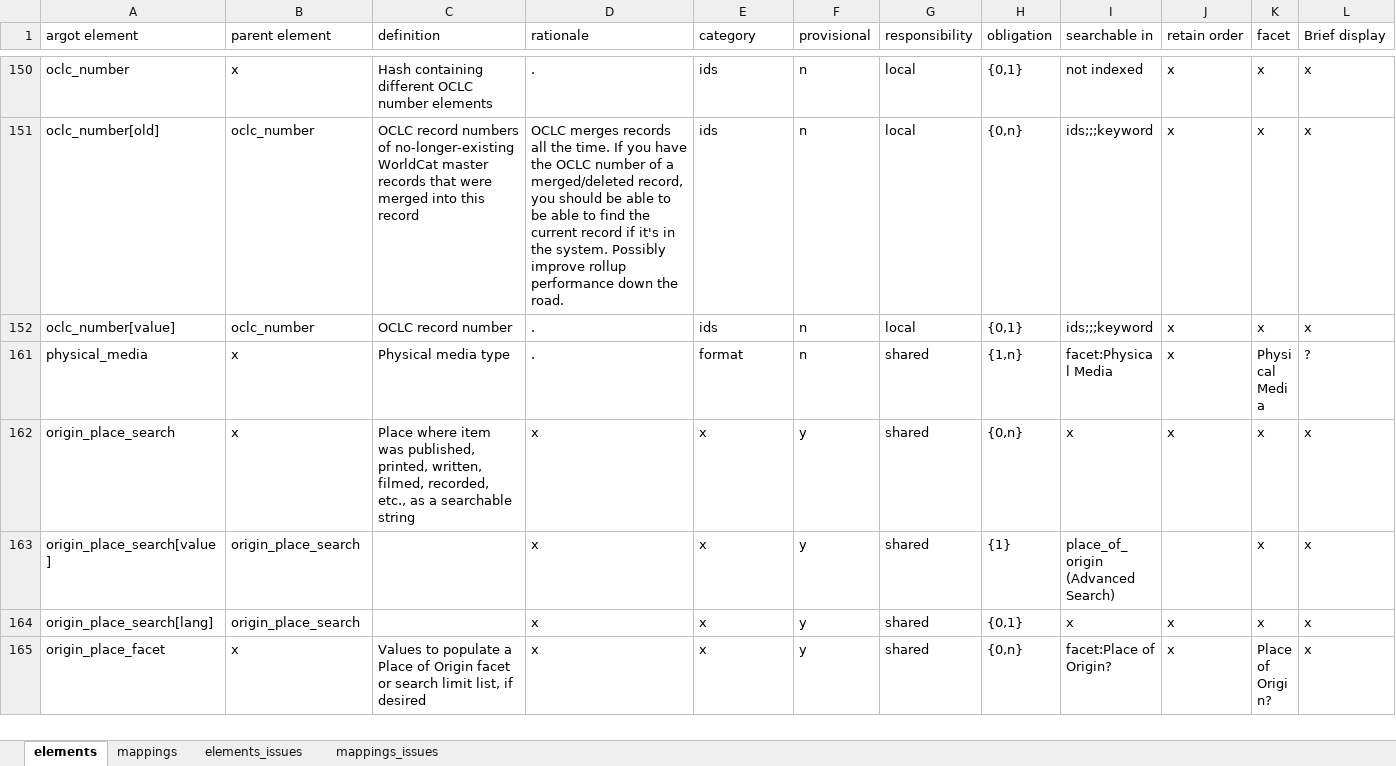
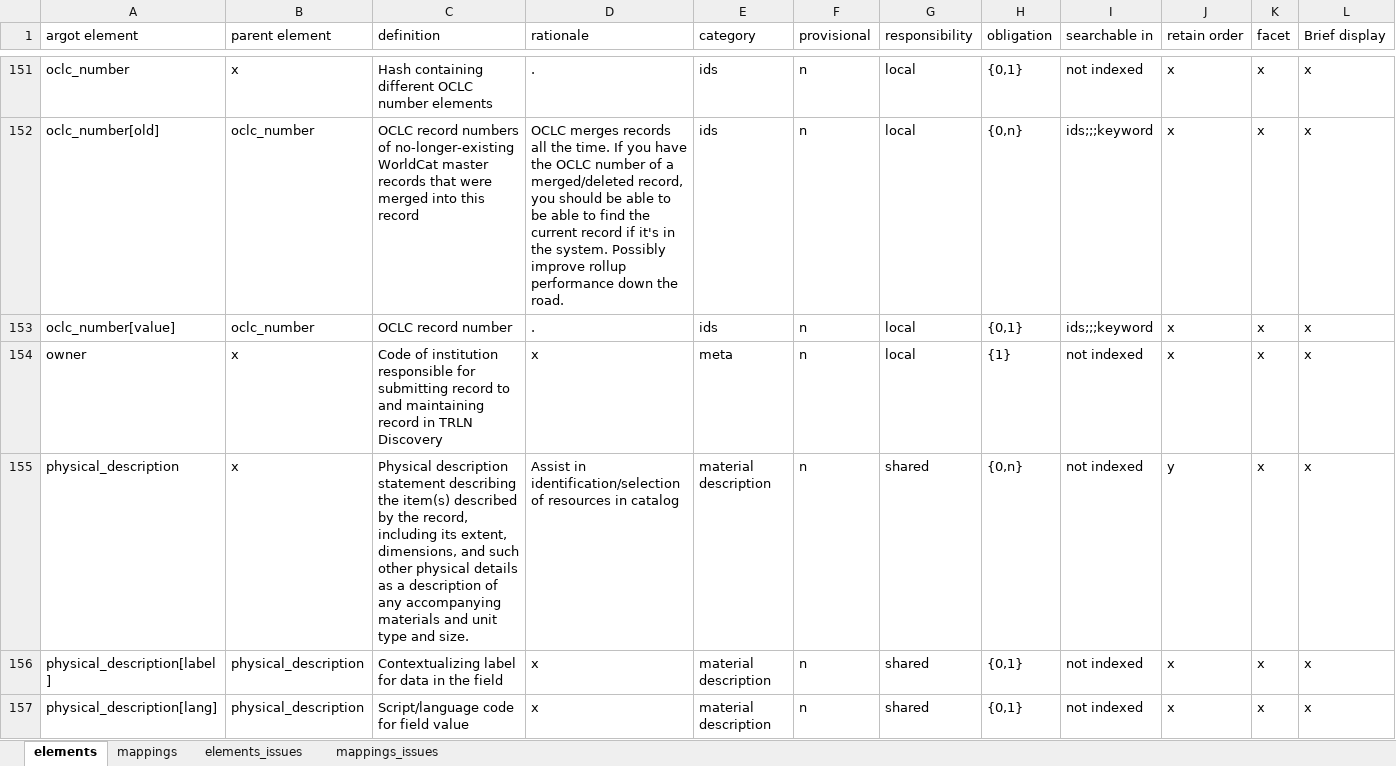
Before and after one commit to trln/data-documentation, an Excel workbook: argot/argot.xlsx, sheet elements, drawn as a sheet; only a part is shown, gaps mark what is left out; the shorter side is filled out with more unchanged rows; values as stored, in another font and other column widths than the file's, no borders; table styles not drawn; rows hold the shown columns only; the diff covers the shown part only; the diff names each change by its address in the sheet, - before the commit and + after, or states it on an @@ line.

Commit message:
more fully document items

```diff
--- a/argot/argot.xlsx (sheet elements)
+++ b/argot/argot.xlsx (sheet elements)
@@ row 154 unhidden: owner | x | Code of institution responsible for submitting record to and maintaining record in TRLN Discovery | x | meta | n | local | {1} | not indexed | x | x | x @@
@@ row 155 unhidden: physical_description | x | Physical description statement describing the item(s) described by the record, including its extent, dimensions, and such other physical details as a description of any accompanying materials and unit type and size. | Assist in identification/selection of resources in catalog | material description | n | shared | {0,n} | not indexed | y | x | x @@
@@ row 156 unhidden: physical_description[label] | physical_description | Contextualizing label for data in the field | x | material description | n | shared | {0,1} | not indexed | x | x | x @@
@@ row 157 unhidden: physical_description[lang] | physical_description | Script/language code for field value | x | material description | n | shared | {0,1} | not indexed | x | x | x @@
```
Also changed, not shown: 6 added rows, 21 hidden or unhidden rows and 15 edited cells elsewhere in this sheet, sheet mappings, 5 other files.
